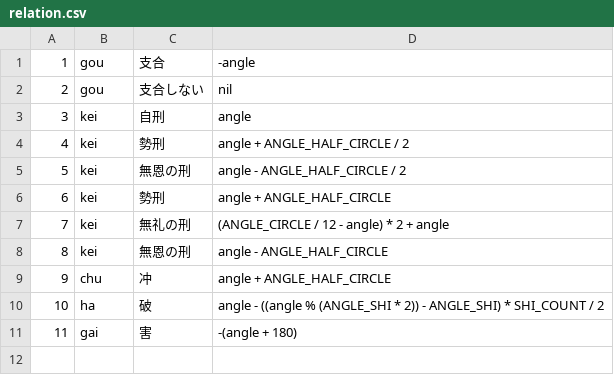
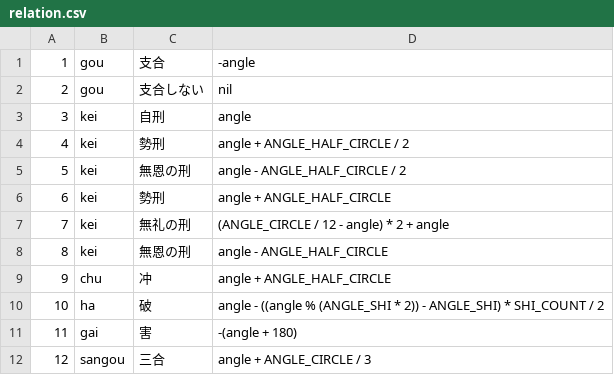
Before and after one commit to MnrUchida/sichusuimei, a CSV file: db/seeds/relation.csv, drawn as a sheet; the diff names each change by its address in the sheet, - before the commit and + after, or states it on an @@ line.

```diff
--- a/db/seeds/relation.csv
+++ b/db/seeds/relation.csv
+row 12: 12 | sangou | 三合 | angle + ANGLE_CIRCLE / 3
```
Also changed, not shown: db/seeds/junishi_relation.csv, 28 other files.
